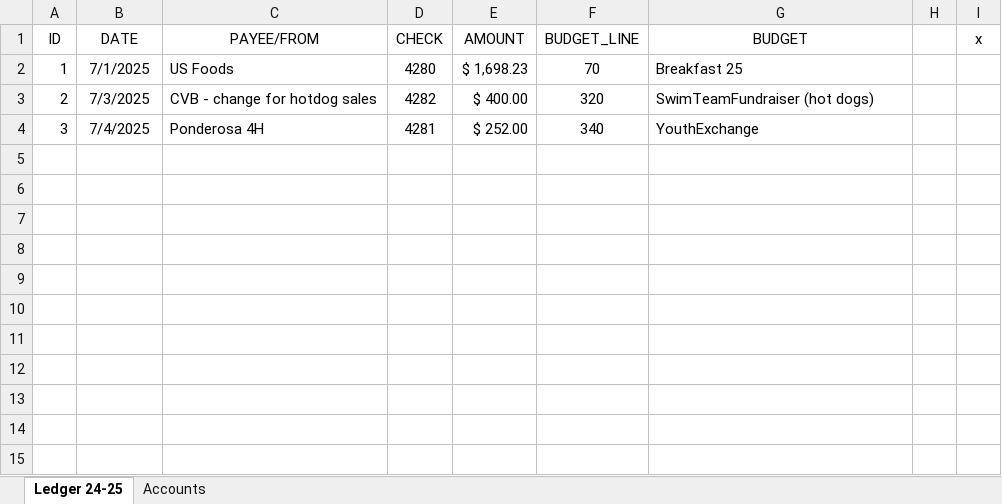
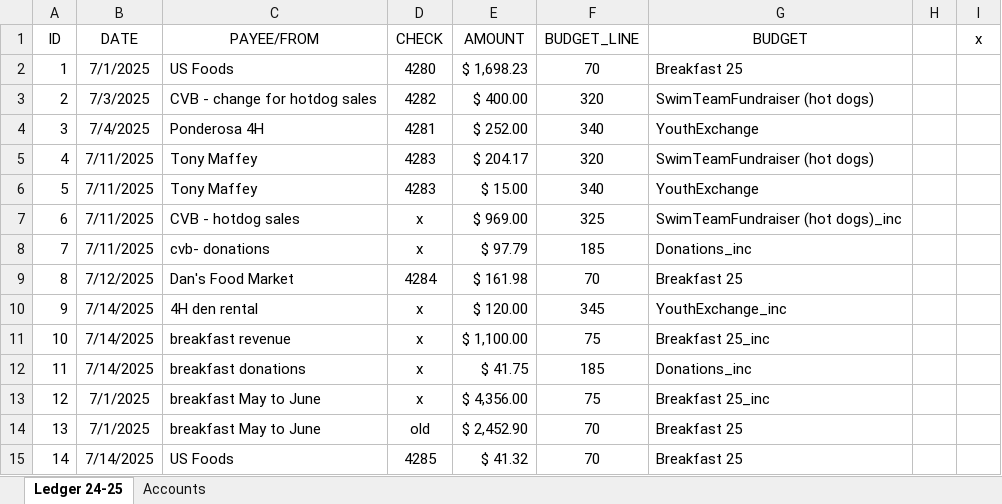
Before and after one commit to danelson813/LionsFin, an Excel workbook: data/Ledger 26.xlsx, sheet Ledger 24-25, drawn as a sheet; values as stored, in another font and other column widths than the file's, no borders; the diff names each change by its address in the sheet, - before the commit and + after, or states it on an @@ line.

Commit message:
changed Ledger 26

```diff
--- a/data/Ledger 26.xlsx (sheet Ledger 24-25)
+++ b/data/Ledger 26.xlsx (sheet Ledger 24-25)
+row 5: 4 | 7/11/2025 | Tony Maffey | 4283 | $ 204.17 | 320 | SwimTeamFundraiser (hot dogs)
+row 6: 5 | 7/11/2025 | Tony Maffey | 4283 | $ 15.00 | 340 | YouthExchange
+row 7: 6 | 7/11/2025 | CVB - hotdog sales | x | $ 969.00 | 325 | SwimTeamFundraiser (hot dogs)_inc
+row 8: 7 | 7/11/2025 | cvb- donations | x | $ 97.79 | 185 | Donations_inc
+row 9: 8 | 7/12/2025 | Dan's Food Market | 4284 | $ 161.98 | 70 | Breakfast 25
+row 10: 9 | 7/14/2025 | 4H den rental | x | $ 120.00 | 345 | YouthExchange_inc
+row 11: 10 | 7/14/2025 | breakfast revenue | x | $ 1,100.00 | 75 | Breakfast 25_inc
+row 12: 11 | 7/14/2025 | breakfast donations | x | $ 41.75 | 185 | Donations_inc
+row 13: 12 | 7/1/2025 | breakfast May to June | x | $ 4,356.00 | 75 | Breakfast 25_inc
+row 14: 13 | 7/1/2025 | breakfast May to June | old | $ 2,452.90 | 70 | Breakfast 25
+row 15: 14 | 7/14/2025 | US Foods | 4285 | $ 41.32 | 70 | Breakfast 25
```
